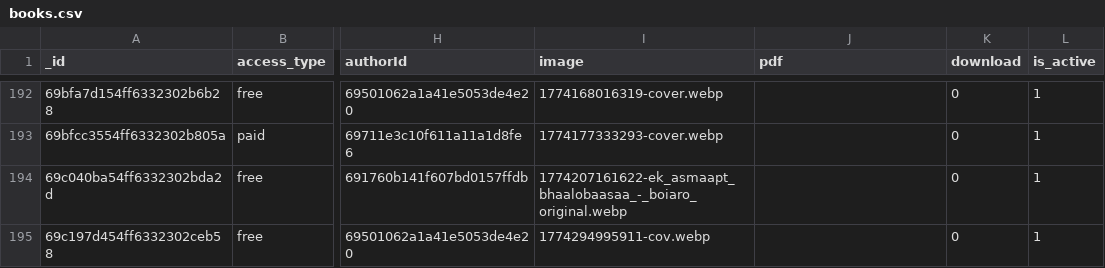
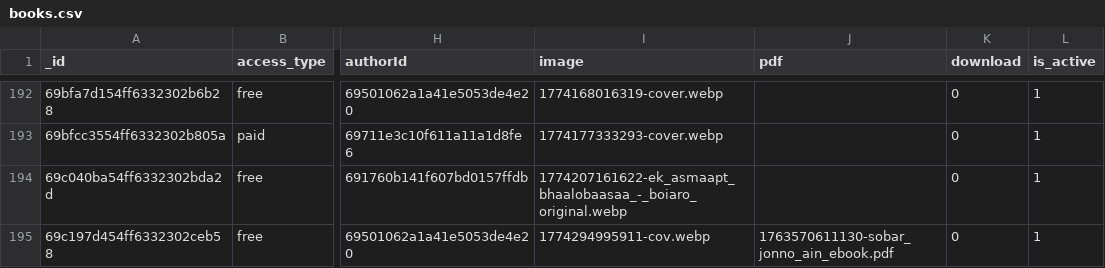
Before and after one commit to legendasoftltd-create/boiaro-v2, a CSV file: server/data/books.csv, drawn as a sheet; only a part is shown, gaps mark what is left out; the diff names each change by its address in the sheet, - before the commit and + after, or states it on an @@ line.

Commit message:
books migration update and manual migration

```diff
--- a/server/data/books.csv
+++ b/server/data/books.csv
-J195 (pdf): (empty)
+J195 (pdf): 1763570611130-sobar_jonno_ain_ebook.pdf
```
Also changed, not shown: 12 other files.
